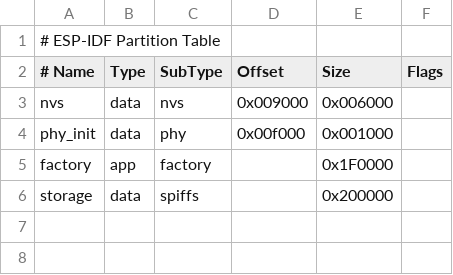
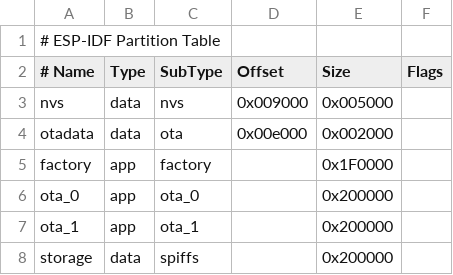
Before and after one commit to klaus-liebler/labathome, a CSV file: labathome_firmware/partitions.csv, drawn as a sheet.

```diff
--- a/labathome_firmware/partitions.csv
+++ b/labathome_firmware/partitions.csv
@@ -2,5 +2,7 @@
 # Name, Type, SubType, Offset, Size, Flags
-nvs,data,nvs,0x009000,0x006000,,
-phy_init,data,phy,0x00f000,0x001000,,
+nvs,data,nvs,0x009000,0x005000,,
+otadata,data,ota,0x00e000,0x002000,,
 factory,app,factory,,0x1F0000,,
+ota_0,app,ota_0,,0x200000,,
+ota_1,app,ota_1,,0x200000,,
 storage,data,spiffs,,0x200000,,
```
Also changed, not shown: 21 other files.
